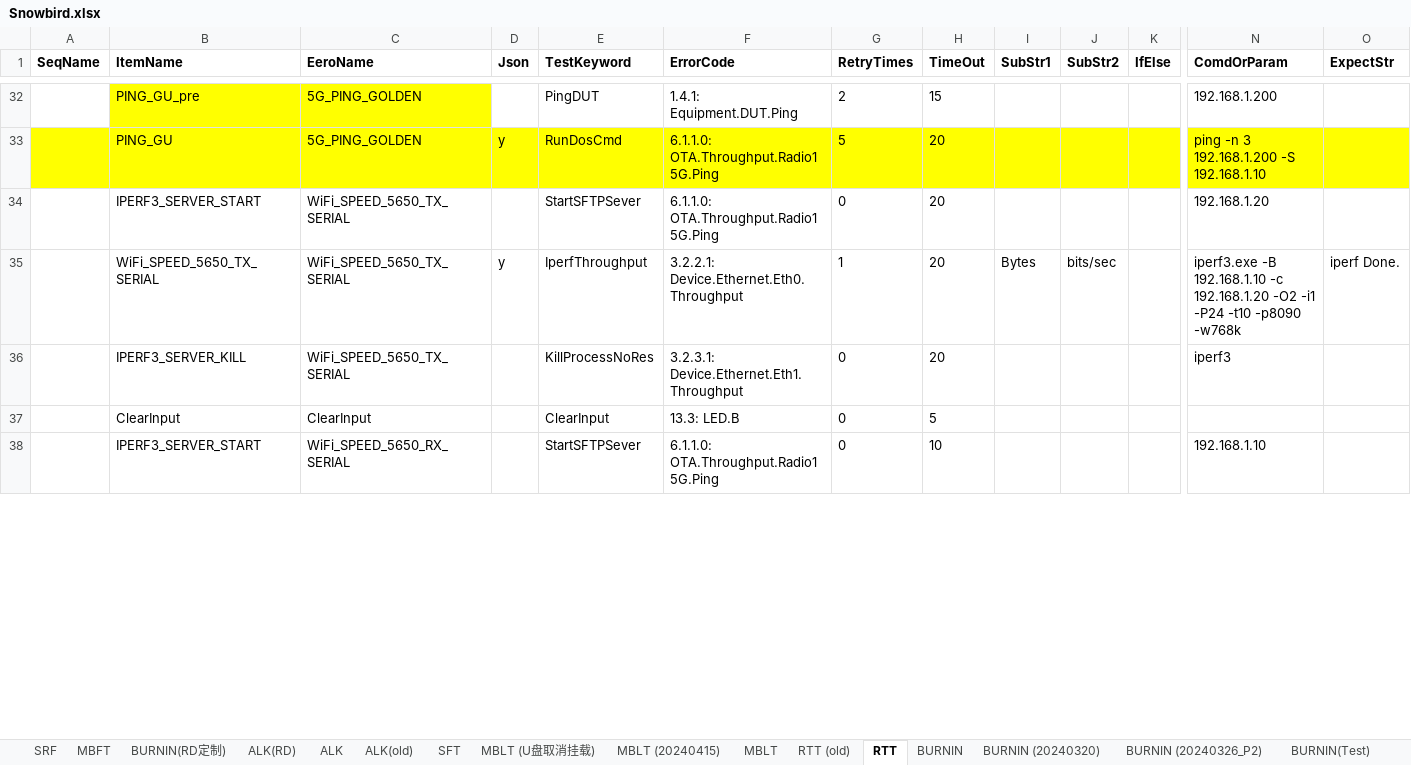
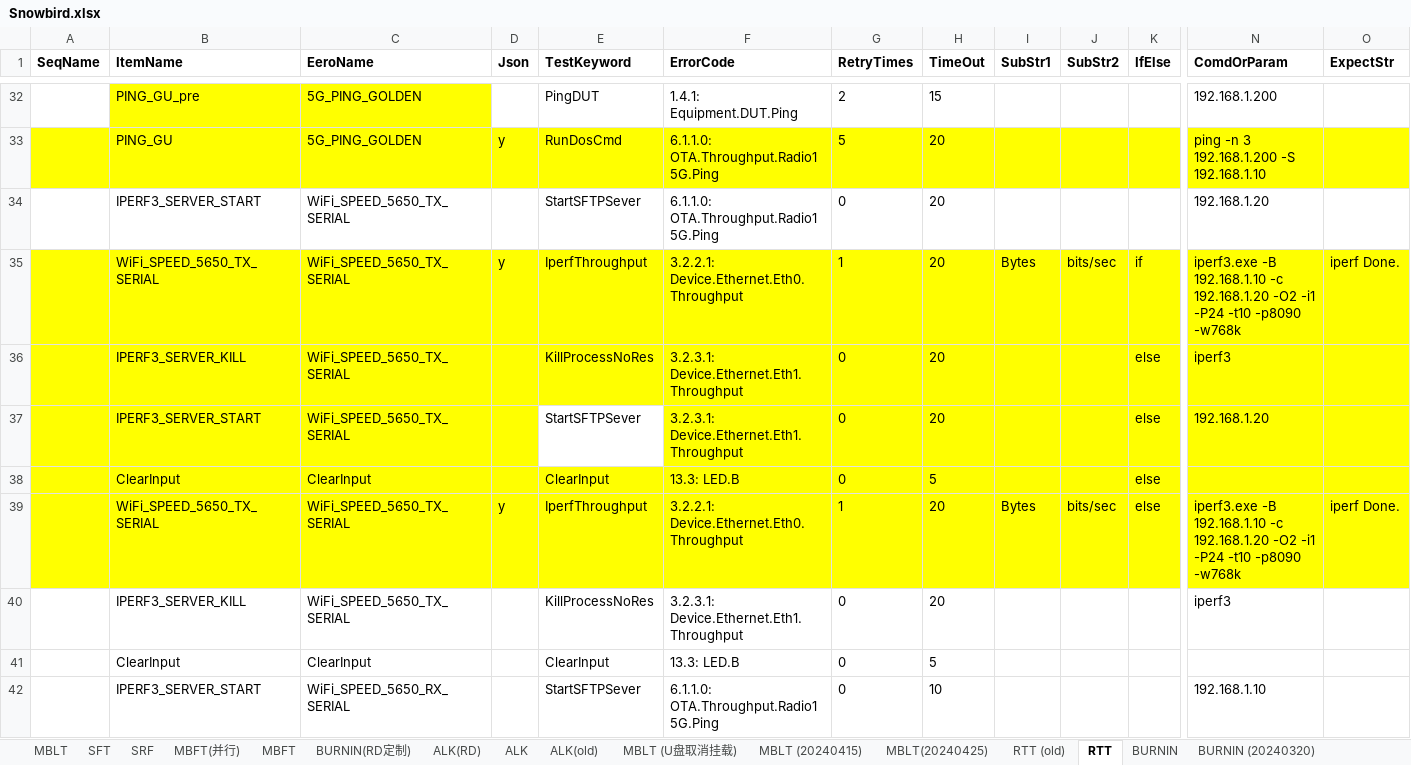
Before and after one commit to JerryXu008/snowbird, an Excel workbook: AutoTestSystem/Config/Snowbird.xlsx, sheet RTT, drawn as a sheet; only a part is shown, gaps mark what is left out; values as stored, in another font and other column widths than the file's, no borders; rows hold the shown columns only; the diff covers the shown part only; the diff names each change by its address in the sheet, - before the commit and + after, or states it on an @@ line.

```diff
--- a/AutoTestSystem/Config/Snowbird.xlsx (sheet RTT)
+++ b/AutoTestSystem/Config/Snowbird.xlsx (sheet RTT)
+sheet tab: MBFT(并行)
+sheet tab: MBLT(20240425)
@@ sheet tab order changed: MBLT | SFT | SRF | MBFT(并行) | MBFT | BURNIN(RD定制) | ALK(RD) | ALK | ALK(old) | MBLT (U盘取消挂载) | MBLT (20240415) | MBLT(20240425) | RTT (old) | RTT | BURNIN | BURNIN (20240320) @@
-A35:O35 fill: none
+A35:O35 fill: #FFFF00
-K35 (IfElse): (empty)
+K35 (IfElse): if
+row 36:  | IPERF3_SERVER_KILL | WiFi_SPEED_5650_TX_SERIAL |  | KillProcessNoRes | 3.2.3.1: Device.Ethernet.Eth1.Throughput | 0 | 20 |  |  | else | iperf3
+row 37:  | IPERF3_SERVER_START | WiFi_SPEED_5650_TX_SERIAL |  | StartSFTPSever | 3.2.3.1: Device.Ethernet.Eth1.Throughput | 0 | 20 |  |  | else | 192.168.1.20
+row 38:  | ClearInput | ClearInput |  | ClearInput | 13.3: LED.B | 0 | 5 |  |  | else
+row 39:  | WiFi_SPEED_5650_TX_SERIAL | WiFi_SPEED_5650_TX_SERIAL | y | IperfThroughput | 3.2.2.1: Device.Ethernet.Eth0.Throughput | 1 | 20 | Bytes | bits/sec | else | iperf3.exe -B 192.168.1.10 -c 192.168.1.20 -O2 -i1 -P24 -t10 -p8090 -w768k | iperf Done.
```
Also changed, not shown: 12 added rows, 4 edited cells and cell formats elsewhere in this sheet, sheet MBLT, sheet SFT, sheet ALK(old), sheet ALK, sheet ALK(RD), 9 other files.
